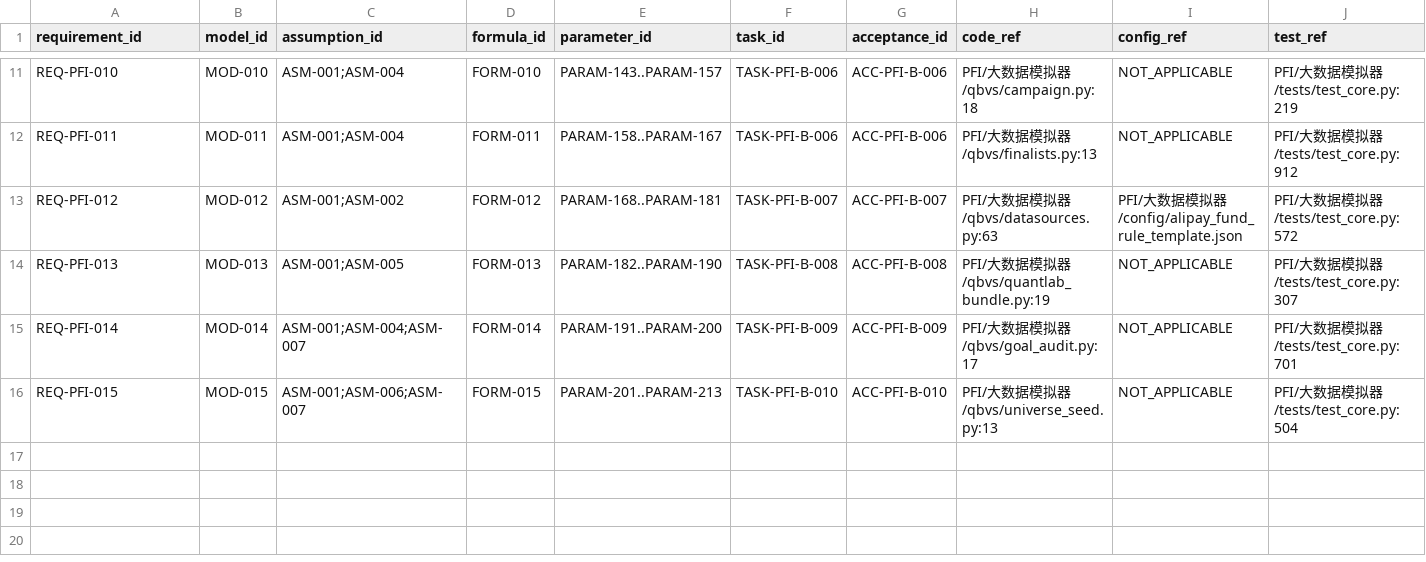
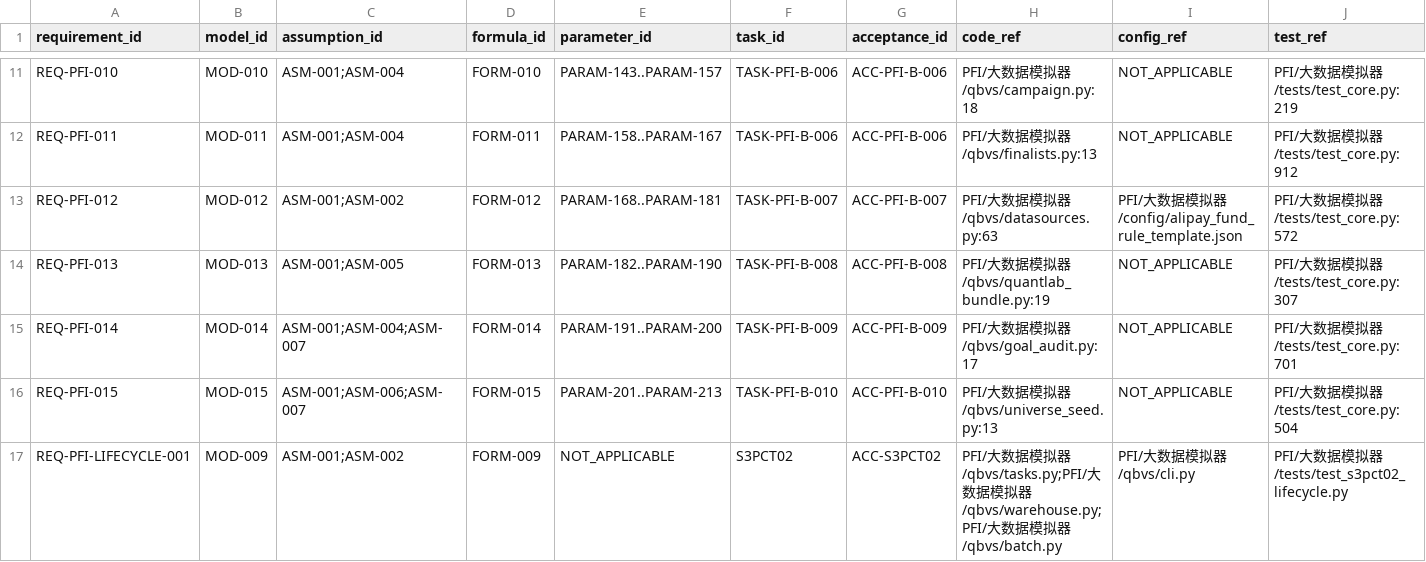
Before and after one commit to LinzeColin/MetaDatabase, a CSV file: PFI/大数据模拟器/docs/governance/TRACEABILITY_MATRIX.csv, drawn as a sheet; only a part is shown, gaps mark what is left out; rows hold the shown columns only; the diff names each change by its address in the sheet, - before the commit and + after, or states it on an @@ line.

Commit message:
other8-s3pct02-pfi-lifecycle
Other8 S3PCT02 PFI lifecycle stability

```diff
--- a/PFI/大数据模拟器/docs/governance/TRACEABILITY_MATRIX.csv
+++ b/PFI/大数据模拟器/docs/governance/TRACEABILITY_MATRIX.csv
+row 17: REQ-PFI-LIFECYCLE-001 | MOD-009 | ASM-001;ASM-002 | FORM-009 | NOT_APPLICABLE | S3PCT02 | ACC-S3PCT02 | PFI/大数据模拟器/qbvs/tasks.py;PFI/大数据模拟器/qbvs/warehouse.py;PFI/大数据模拟器/qbvs/batch.py | PFI/大数据模拟器/qbvs/cli.py | PFI/大数据模拟器/tests/test_s3pct02_lifecycle.py
```
Also changed, not shown: 15 other files.
